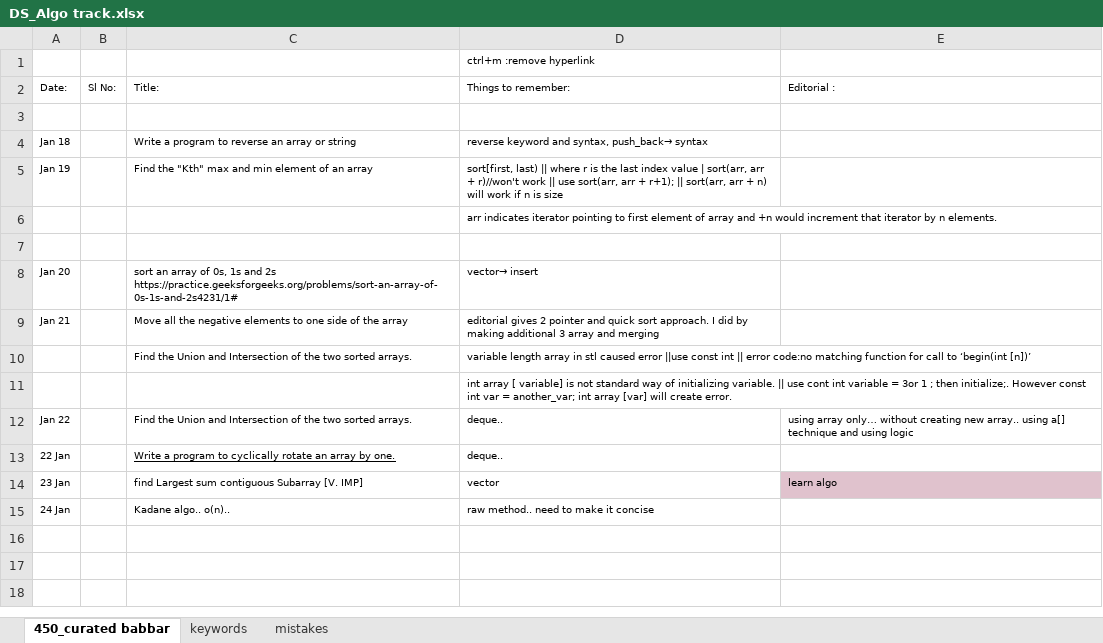
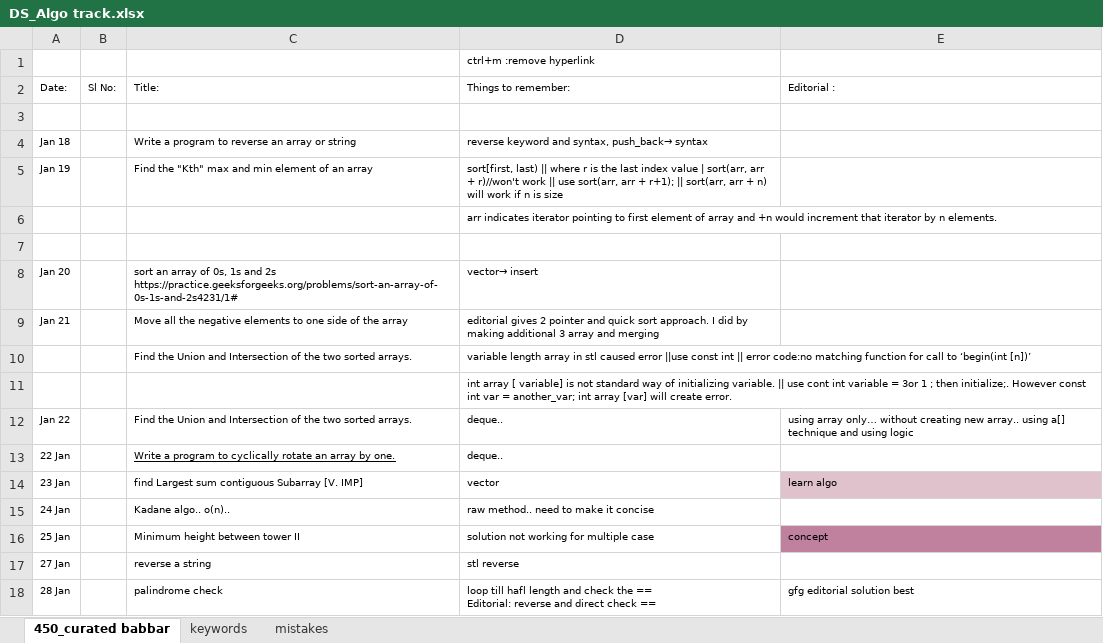
Before and after one commit to allenvarughese22/learning_cpp, an Excel workbook: Data Structures and Algo/DS_Algo track.xlsx, sheet 450_curated babbar, drawn as a sheet; values as stored, in another font and other column widths than the file's, no borders; ↵ is a line break in a cell; the diff names each change by its address in the sheet, - before the commit and + after, or states it on an @@ line.

```diff
--- a/Data Structures and Algo/DS_Algo track.xlsx (sheet 450_curated babbar)
+++ b/Data Structures and Algo/DS_Algo track.xlsx (sheet 450_curated babbar)
+row 16: 25 Jan |  | Minimum height between tower II | solution not working for multiple case | concept
+row 17: 27 Jan |  | reverse a string | stl reverse
+row 18: 28 Jan |  | palindrome check | loop till hafl length and check the == ↵ Editorial: reverse and direct check == | gfg editorial solution best
```
Also changed, not shown: sheet mistakes, sheet keywords, 17 other files.
